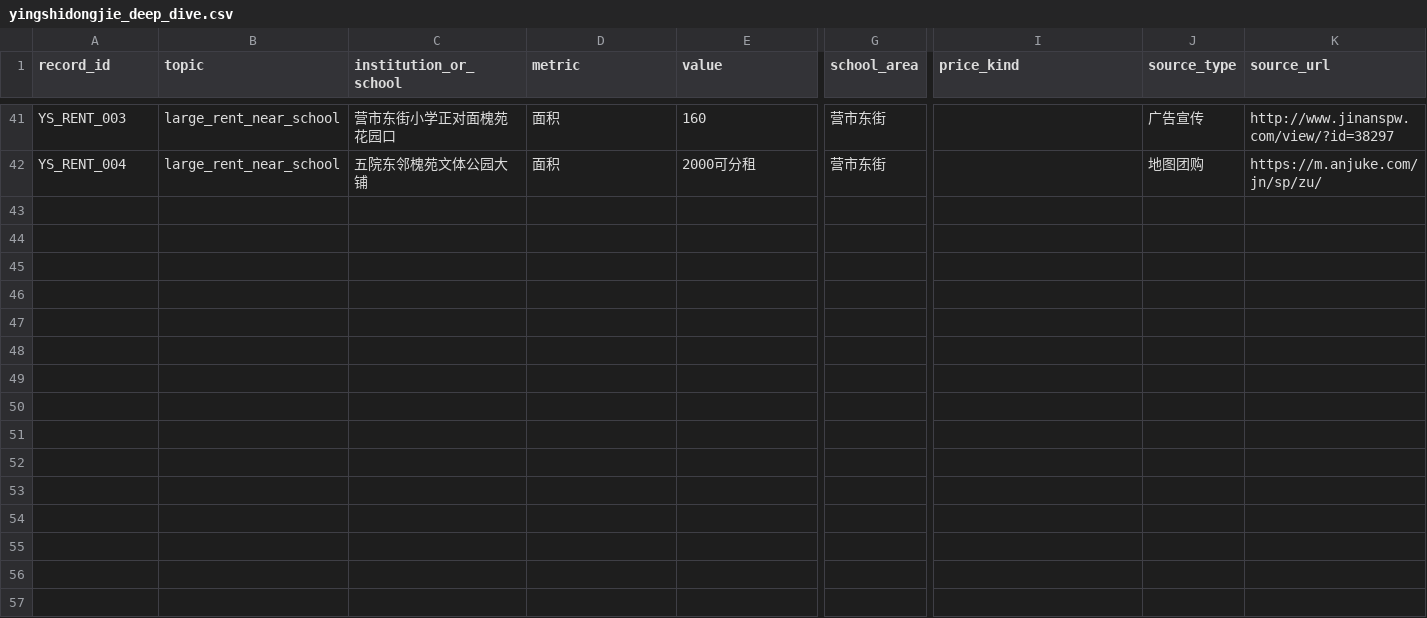
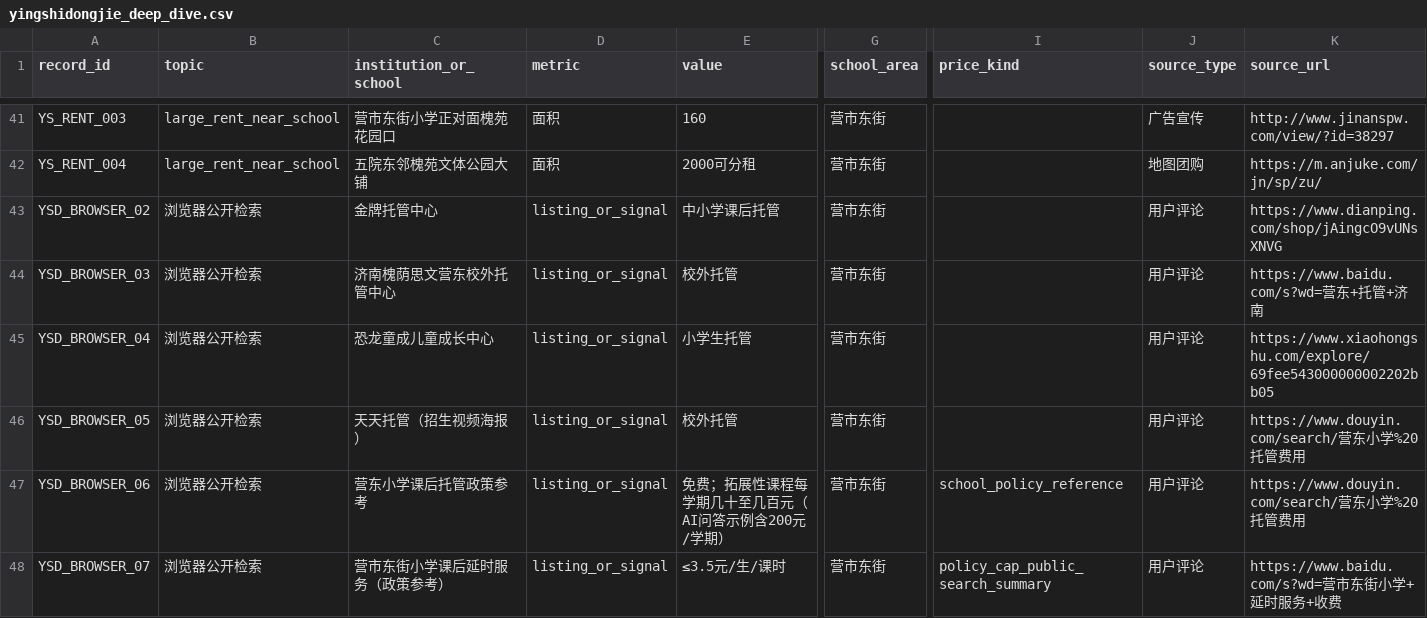
Before and after one commit to xl071312/AI_Media_Matrix, a CSV file: research/jinan_tuoguan_2026/deep_dive_v3/yingshidongjie_deep_dive.csv, drawn as a sheet; only a part is shown, gaps mark what is left out; rows hold the shown columns only; the diff names each change by its address in the sheet, - before the commit and + after, or states it on an @@ line.

Commit message:
Merge 营市东街 browser crawl into Issue #4 deep_dive_v3

```diff
--- a/research/jinan_tuoguan_2026/deep_dive_v3/yingshidongjie_deep_dive.csv
+++ b/research/jinan_tuoguan_2026/deep_dive_v3/yingshidongjie_deep_dive.csv
+row 43: YSD_BROWSER_02 | 浏览器公开检索 | 金牌托管中心 | listing_or_signal | 中小学课后托管 | 营市东街 |  | 用户评论 | https://www.dianping.com/shop/jAingcO9vUNsXNVG
+row 44: YSD_BROWSER_03 | 浏览器公开检索 | 济南槐荫思文营东校外托管中心 | listing_or_signal | 校外托管 | 营市东街 |  | 用户评论 | https://www.baidu.com/s?wd=营东+托管+济南
+row 45: YSD_BROWSER_04 | 浏览器公开检索 | 恐龙童成儿童成长中心 | listing_or_signal | 小学生托管 | 营市东街 |  | 用户评论 | https://www.xiaohongshu.com/explore/69fee543000000002202bb05
+row 46: YSD_BROWSER_05 | 浏览器公开检索 | 天天托管（招生视频海报） | listing_or_signal | 校外托管 | 营市东街 |  | 用户评论 | https://www.douyin.com/search/营东小学%20托管费用
+row 47: YSD_BROWSER_06 | 浏览器公开检索 | 营东小学课后托管政策参考 | listing_or_signal | 免费；拓展性课程每学期几十至几百元（AI问答示例含200元/学期） | 营市东街 | school_policy_reference | 用户评论 | https://www.douyin.com/search/营东小学%20托管费用
+row 48: YSD_BROWSER_07 | 浏览器公开检索 | 营市东街小学课后延时服务（政策参考） | listing_or_signal | ≤3.5元/生/课时 | 营市东街 | policy_cap_public_search_summary | 用户评论 | https://www.baidu.com/s?wd=营市东街小学+延时服务+收费
```
Also changed, not shown: research/jinan_tuoguan_2026/deep_dive_v3/failures.csv.
